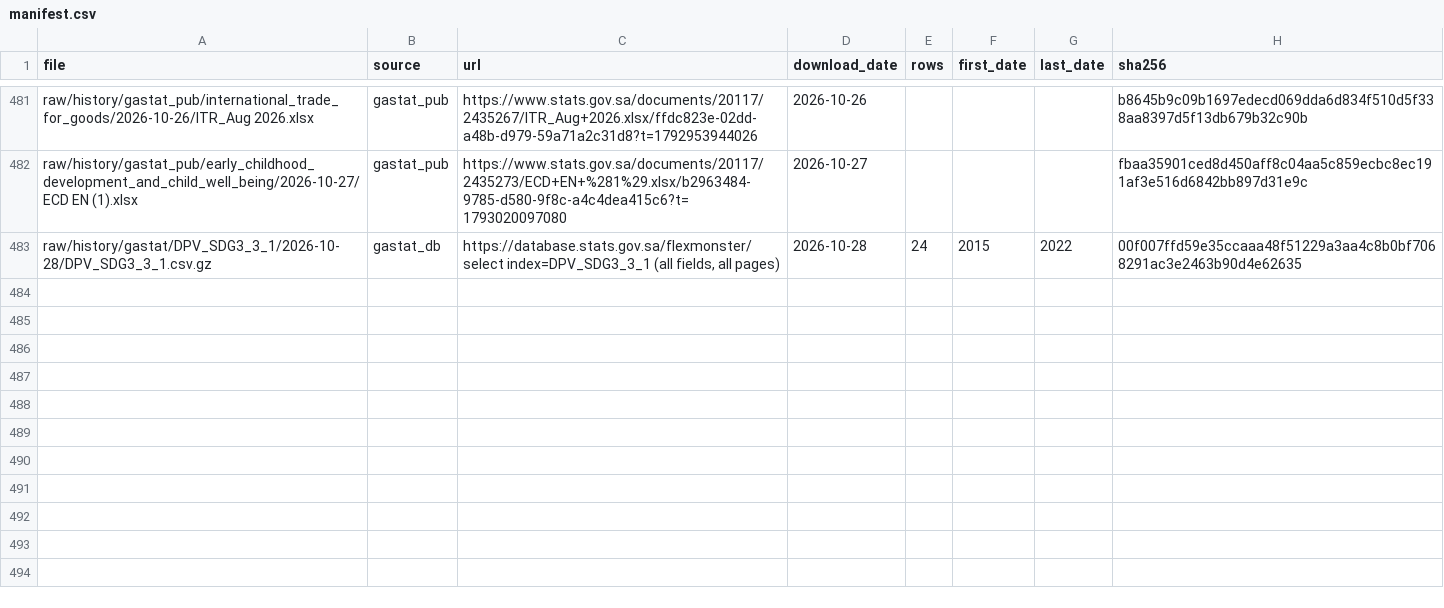
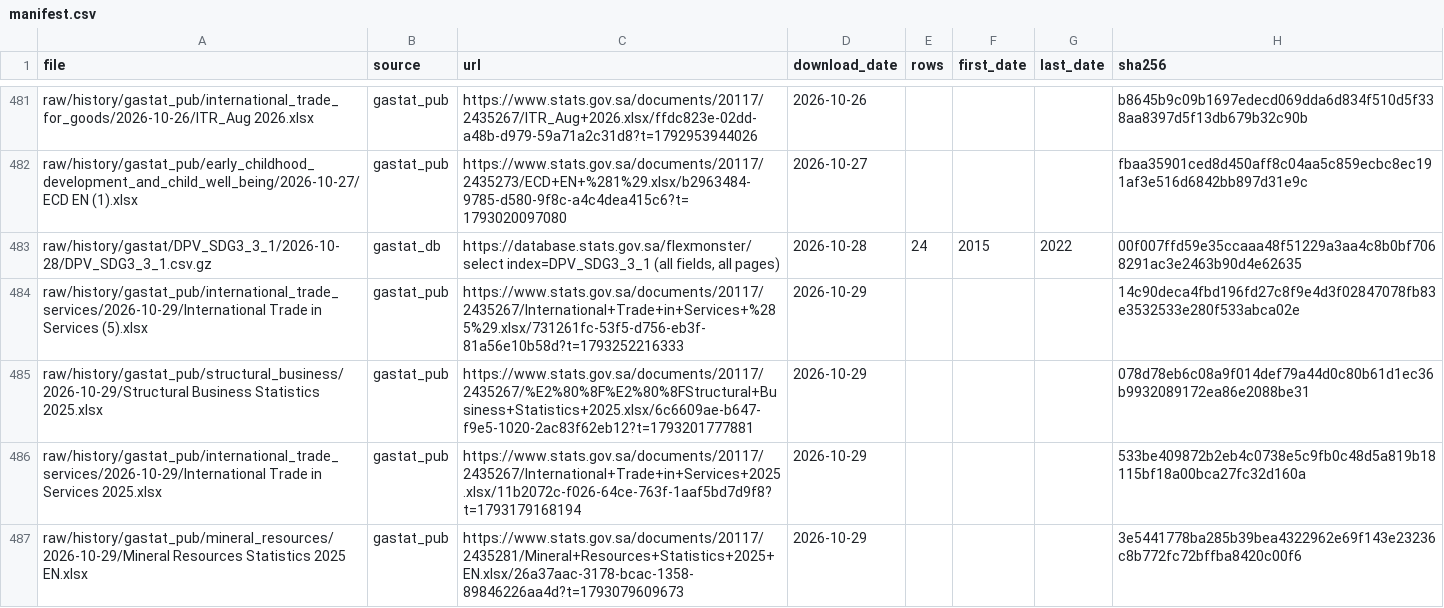
Before and after one commit to alialia1436-dev/marqab-runner, a CSV file: raw/history/manifest.csv, drawn as a sheet; only a part is shown, gaps mark what is left out; the diff names each change by its address in the sheet, - before the commit and + after, or states it on an @@ line.

```diff
--- a/raw/history/manifest.csv
+++ b/raw/history/manifest.csv
+row 484: raw/history/gastat_pub/international_trade_services/2026-10-29/International Trade in Services (5).xlsx | gastat_pub | https://www.stats.gov.sa/documents/20117/2435267/International+Trade+in+Services+%285%29.xlsx/731261fc-53f5-d756-eb3f-81a56e10b58d?t=1793252216333 | 2026-10-29 |  |  |  | 14c90deca4fbd196fd27c8f9e4d3f02847078fb83e3532533e280f533abca02e
+row 485: raw/history/gastat_pub/structural_business/2026-10-29/Structural Business Statistics 2025.xlsx | gastat_pub | https://www.stats.gov.sa/documents/20117/2435267/%E2%80%8F%E2%80%8FStructural+Business+Statistics+2025.xlsx/6c6609ae-b647-f9e5-1020-2ac83f62eb12?t=1793201777881 | 2026-10-29 |  |  |  | 078d78eb6c08a9f014def79a44d0c80b61d1ec36b9932089172ea86e2088be31
+row 486: raw/history/gastat_pub/international_trade_services/2026-10-29/International Trade in Services 2025.xlsx | gastat_pub | https://www.stats.gov.sa/documents/20117/2435267/International+Trade+in+Services+2025.xlsx/11b2072c-f026-64ce-763f-1aaf5bd7d9f8?t=1793179168194 | 2026-10-29 |  |  |  | 533be409872b2eb4c0738e5c9fb0c48d5a819b18115bf18a00bca27fc32d160a
+row 487: raw/history/gastat_pub/mineral_resources/2026-10-29/Mineral Resources Statistics 2025 EN.xlsx | gastat_pub | https://www.stats.gov.sa/documents/20117/2435281/Mineral+Resources+Statistics+2025+EN.xlsx/26a37aac-3178-bcac-1358-89846226aa4d?t=1793079609673 | 2026-10-29 |  |  |  | 3e5441778ba285b39bea4322962e69f143e23236c8b772fc72bffba8420c00f6
```
Also changed, not shown: data/collect/gastat_pub_catalog.csv, raw/history/gastat_pub/published_on.csv, 6 other files.
